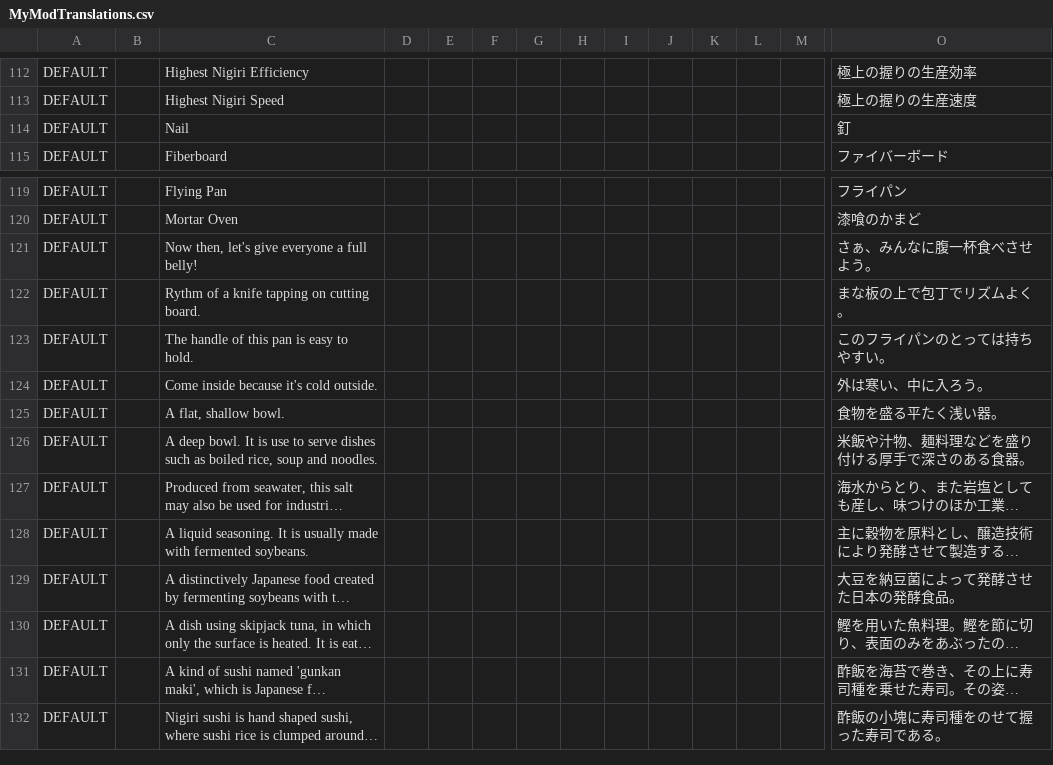
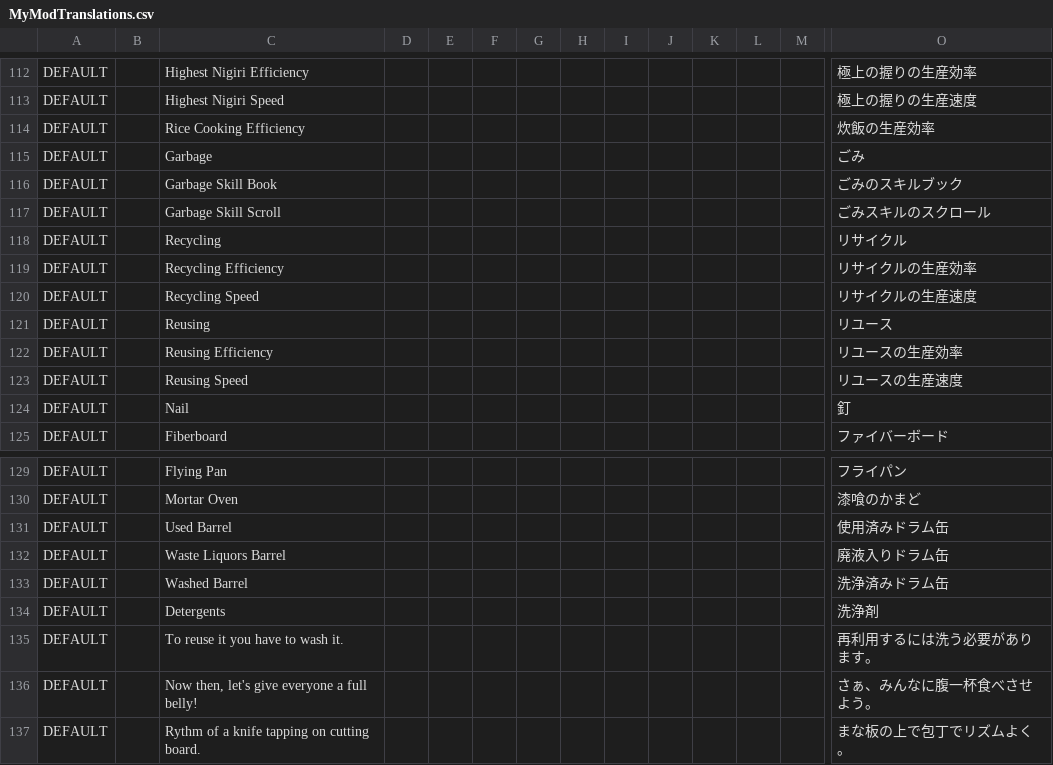
Before and after one commit to EcoModManabiya/Mods, a CSV file: Translations/MyModTranslations.csv, drawn as a sheet; only a part is shown, gaps mark what is left out; the shorter side is filled out with more unchanged rows; long unchanged cells end in …; rows hold the shown columns only; the diff names each change by its address in the sheet, - before the commit and + after, or states it on an @@ line.

Commit message:
Add Garbage

```diff
--- a/Translations/MyModTranslations.csv
+++ b/Translations/MyModTranslations.csv
+row 114: DEFAULT |  | Rice Cooking Efficiency |  |  |  |  |  |  |  |  |  |  | 炊飯の生産効率
+row 115: DEFAULT |  | Garbage |  |  |  |  |  |  |  |  |  |  | ごみ
+row 116: DEFAULT |  | Garbage Skill Book |  |  |  |  |  |  |  |  |  |  | ごみのスキルブック
+row 117: DEFAULT |  | Garbage Skill Scroll |  |  |  |  |  |  |  |  |  |  | ごみスキルのスクロール
+row 118: DEFAULT |  | Recycling |  |  |  |  |  |  |  |  |  |  | リサイクル
+row 119: DEFAULT |  | Recycling Efficiency |  |  |  |  |  |  |  |  |  |  | リサイクルの生産効率
+row 120: DEFAULT |  | Recycling Speed |  |  |  |  |  |  |  |  |  |  | リサイクルの生産速度
+row 121: DEFAULT |  | Reusing |  |  |  |  |  |  |  |  |  |  | リユース
+row 122: DEFAULT |  | Reusing Efficiency |  |  |  |  |  |  |  |  |  |  | リユースの生産効率
+row 123: DEFAULT |  | Reusing Speed |  |  |  |  |  |  |  |  |  |  | リユースの生産速度
+row 131: DEFAULT |  | Used Barrel |  |  |  |  |  |  |  |  |  |  | 使用済みドラム缶
+row 132: DEFAULT |  | Waste Liquors Barrel |  |  |  |  |  |  |  |  |  |  | 廃液入りドラム缶
+row 133: DEFAULT |  | Washed Barrel |  |  |  |  |  |  |  |  |  |  | 洗浄済みドラム缶
+row 134: DEFAULT |  | Detergents |  |  |  |  |  |  |  |  |  |  | 洗浄剤
+row 135: DEFAULT |  | To reuse it you have to wash it. |  |  |  |  |  |  |  |  |  |  | 再利用するには洗う必要があります。
```
Also changed, not shown: 18 other files.
